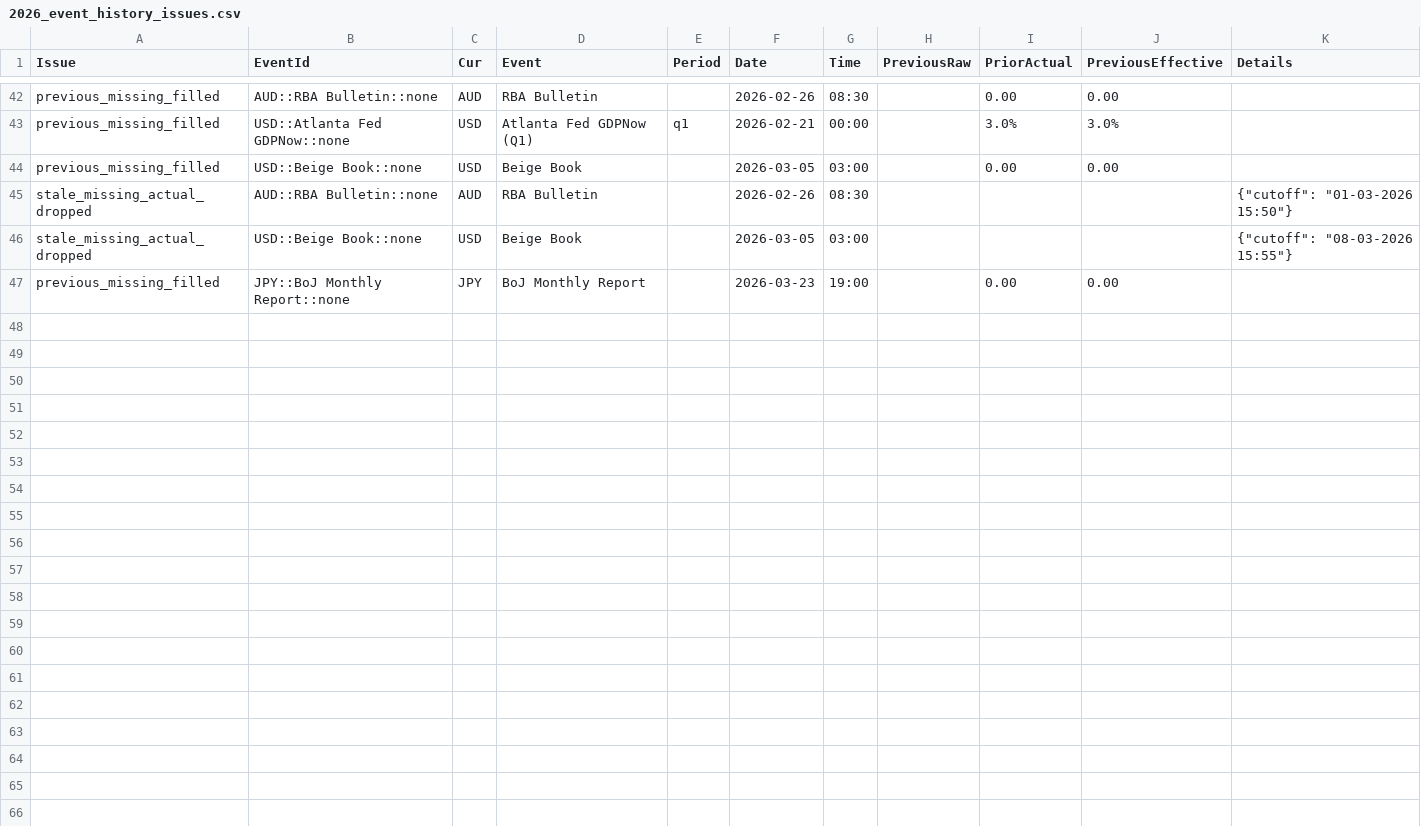
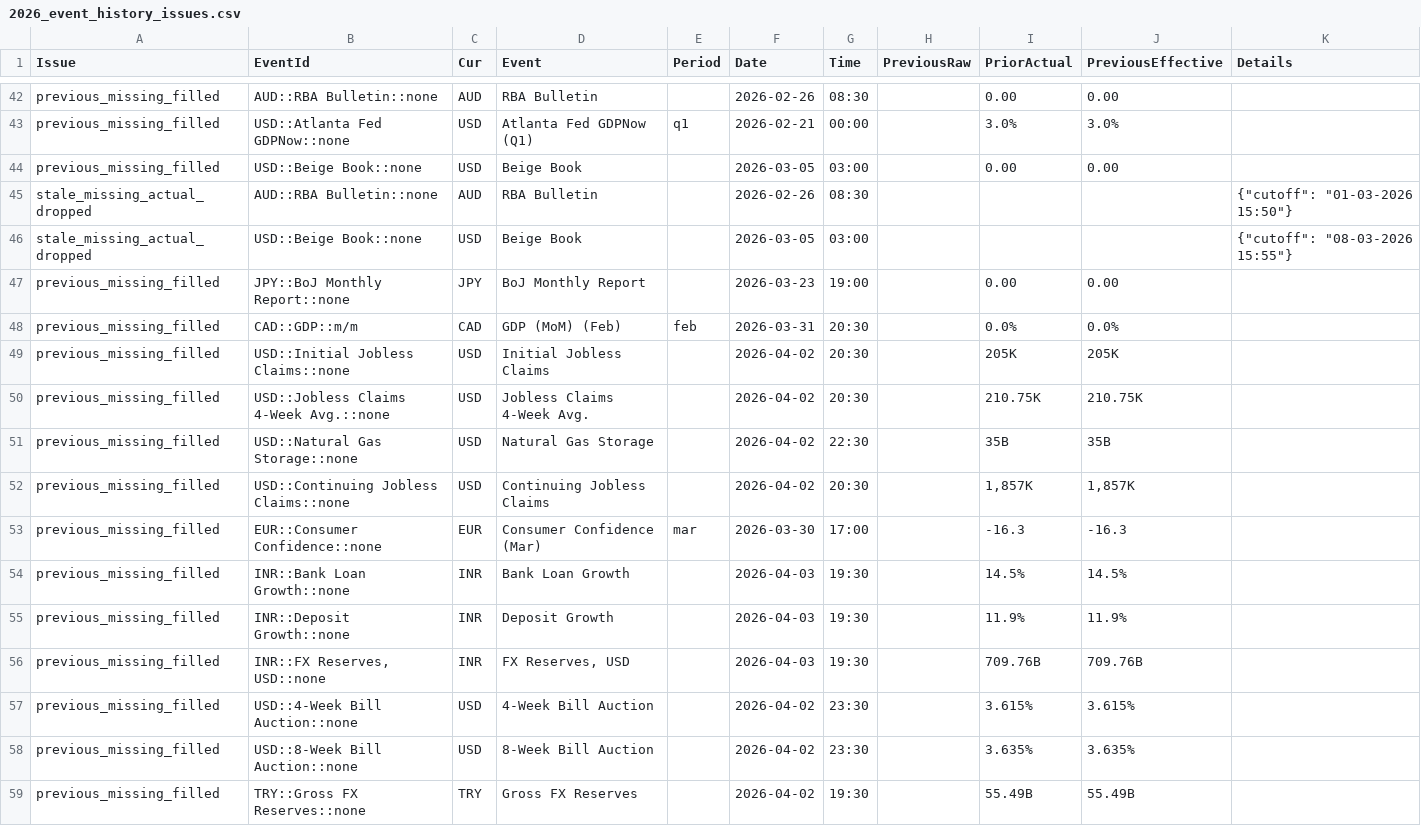
Before and after one commit to yiyousiow000814/XAUUSD-Calendar-Agent, a CSV file: data/event_history_index/2026_event_history_issues.csv, drawn as a sheet; only a part is shown, gaps mark what is left out; the diff names each change by its address in the sheet, - before the commit and + after, or states it on an @@ line.

```diff
--- a/data/event_history_index/2026_event_history_issues.csv
+++ b/data/event_history_index/2026_event_history_issues.csv
+row 48: previous_missing_filled | CAD::GDP::m/m | CAD | GDP (MoM) (Feb) | feb | 2026-03-31 | 20:30 |  | 0.0% | 0.0%
+row 49: previous_missing_filled | USD::Initial Jobless Claims::none | USD | Initial Jobless Claims |  | 2026-04-02 | 20:30 |  | 205K | 205K
+row 50: previous_missing_filled | USD::Jobless Claims 4-Week Avg.::none | USD | Jobless Claims 4-Week Avg. |  | 2026-04-02 | 20:30 |  | 210.75K | 210.75K
+row 51: previous_missing_filled | USD::Natural Gas Storage::none | USD | Natural Gas Storage |  | 2026-04-02 | 22:30 |  | 35B | 35B
+row 52: previous_missing_filled | USD::Continuing Jobless Claims::none | USD | Continuing Jobless Claims |  | 2026-04-02 | 20:30 |  | 1,857K | 1,857K
+row 53: previous_missing_filled | EUR::Consumer Confidence::none | EUR | Consumer Confidence (Mar) | mar | 2026-03-30 | 17:00 |  | -16.3 | -16.3
+row 54: previous_missing_filled | INR::Bank Loan Growth::none | INR | Bank Loan Growth |  | 2026-04-03 | 19:30 |  | 14.5% | 14.5%
+row 55: previous_missing_filled | INR::Deposit Growth::none | INR | Deposit Growth |  | 2026-04-03 | 19:30 |  | 11.9% | 11.9%
+row 56: previous_missing_filled | INR::FX Reserves, USD::none | INR | FX Reserves, USD |  | 2026-04-03 | 19:30 |  | 709.76B | 709.76B
+row 57: previous_missing_filled | USD::4-Week Bill Auction::none | USD | 4-Week Bill Auction |  | 2026-04-02 | 23:30 |  | 3.615% | 3.615%
+row 58: previous_missing_filled | USD::8-Week Bill Auction::none | USD | 8-Week Bill Auction |  | 2026-04-02 | 23:30 |  | 3.635% | 3.635%
+row 59: previous_missing_filled | TRY::Gross FX Reserves::none | TRY | Gross FX Reserves |  | 2026-04-02 | 19:30 |  | 55.49B | 55.49B
```
Also changed, not shown: data/event_history_index/2026_event_history_issues_solved.csv, data/event_history_index/2026_event_history_previous_patch.csv, 7 other files.
